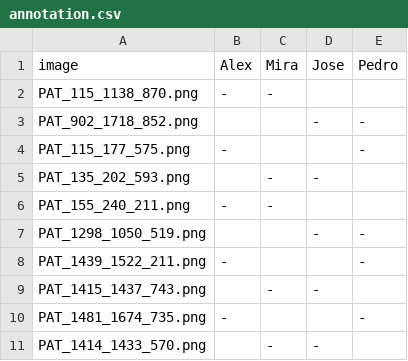
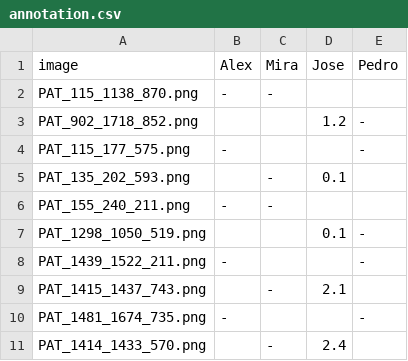
Before and after one commit to FIYEP-2023/Skin-cancer, a CSV file: annotation.csv, drawn as a sheet.

Commit message:
added my annotations

```diff
--- a/annotation.csv
+++ b/annotation.csv
@@ -2,10 +2,10 @@ image,                 Alex, Mira, Jose, Pedro
 PAT_115_1138_870.png,  -,    -,     ,
-PAT_902_1718_852.png,   ,     ,    -,    -
+PAT_902_1718_852.png,   ,     ,    1.2,    -
 PAT_115_177_575.png,   -,     ,     ,    -
-PAT_135_202_593.png,    ,    -,    -,
+PAT_135_202_593.png,    ,    -,    0.1,
 PAT_155_240_211.png,   -,    -,     ,
-PAT_1298_1050_519.png,  ,     ,    -,    -
+PAT_1298_1050_519.png,  ,     ,    0.1,    -
 PAT_1439_1522_211.png, -,     ,     ,    -
-PAT_1415_1437_743.png,  ,    -,    -,
+PAT_1415_1437_743.png,  ,    -,    2.1,
 PAT_1481_1674_735.png, -,     ,     ,    -
-PAT_1414_1433_570.png,  ,    -,    -,
+PAT_1414_1433_570.png,  ,    -,    2.4,
```
